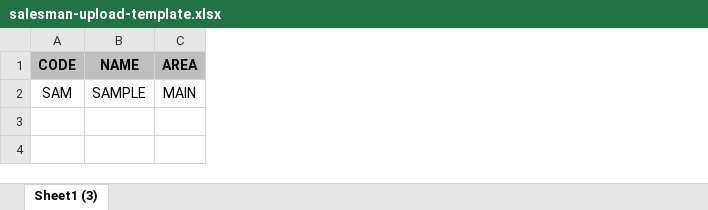
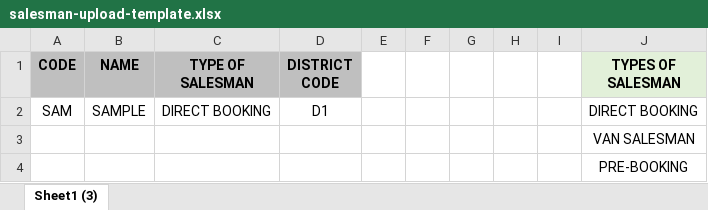
Before and after one commit to webdev-jm/sto-online, an Excel workbook: public/templates/salesman-upload-template.xlsx, sheet Sheet1 (3), drawn as a sheet; values as stored, in another font and other column widths than the file's, no borders; removed rows and columns are numbered as before the commit, all else as after; the diff names each change by its address in the sheet, - before the commit and + after, or states it on an @@ line.

Commit message:
salesman new template

```diff
--- a/public/templates/salesman-upload-template.xlsx (sheet Sheet1 (3))
+++ b/public/templates/salesman-upload-template.xlsx (sheet Sheet1 (3))
-column C (AREA), row 2: MAIN
+column C (TYPE OF SALESMAN), row 2: DIRECT BOOKING
+column D (DISTRICT CODE), row 2: D1
+column E, empty
+column F, empty
+column G, empty
+column H, empty
+column I, empty
+column J (TYPES OF SALESMAN), row 2: DIRECT BOOKING
+row 3:  |  |  |  |  |  |  |  |  | VAN SALESMAN
+row 4:  |  |  |  |  |  |  |  |  | PRE-BOOKING
```
Also changed, not shown: 13 other files.
